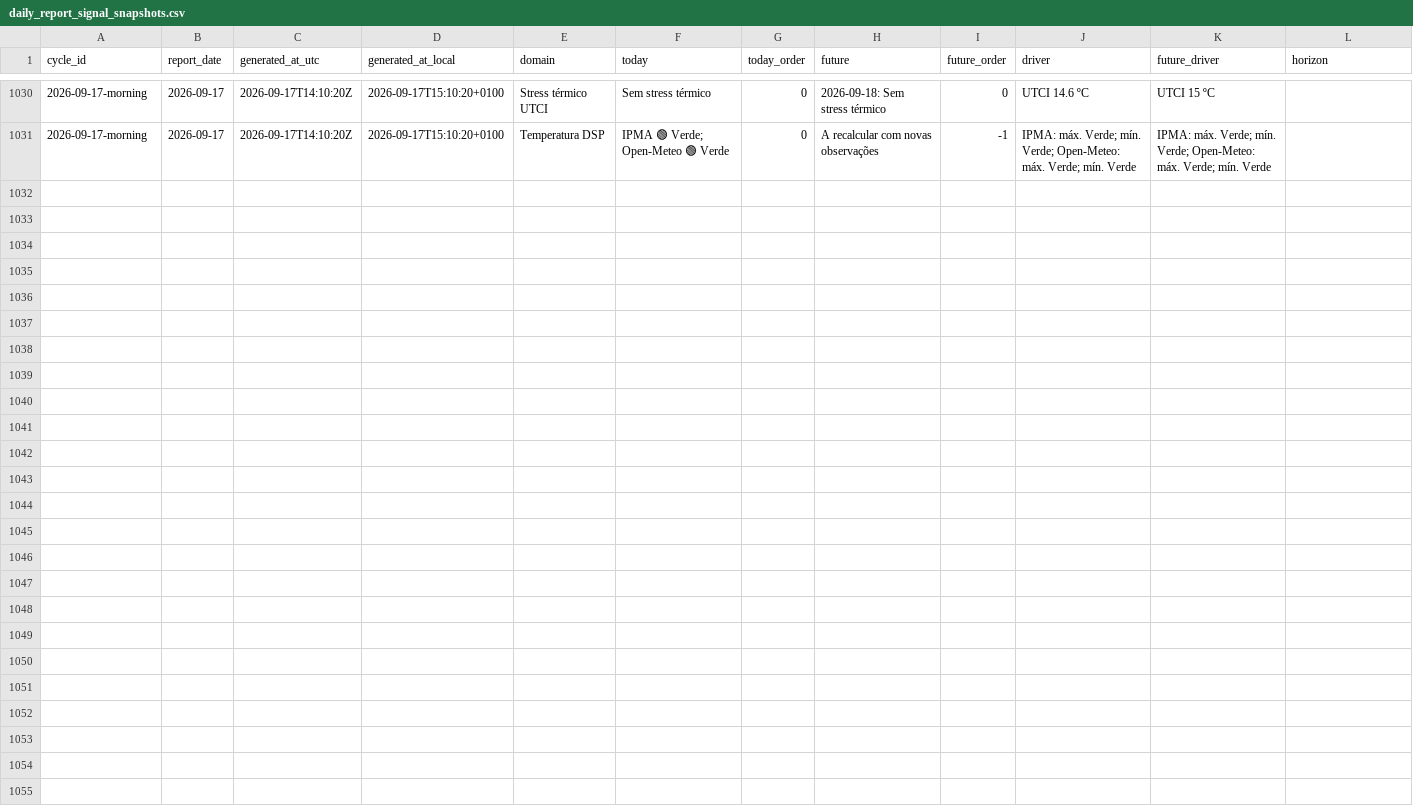
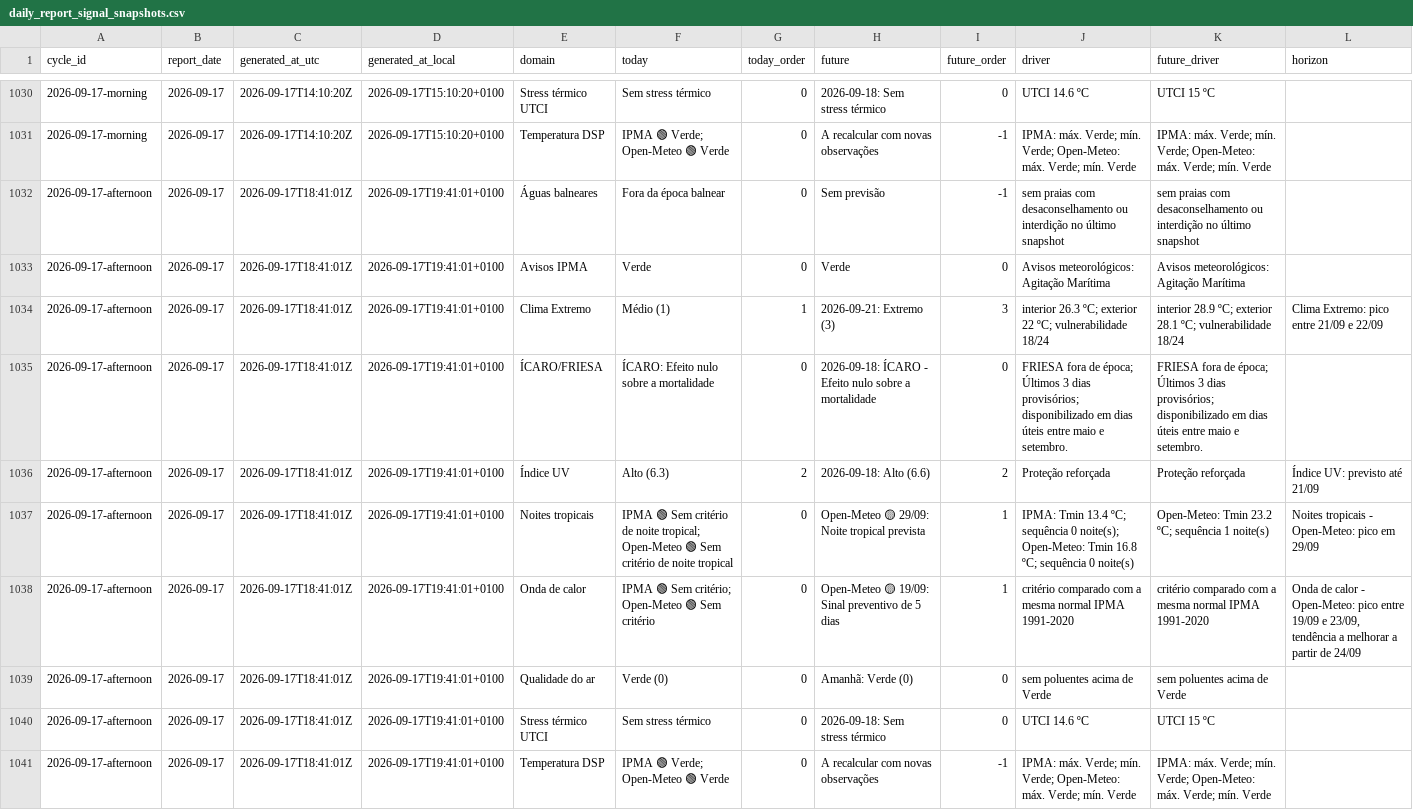
Before and after one commit to DBLQA90/qualar_matosinhos, a CSV file: data/daily_report_signal_snapshots.csv, drawn as a sheet; only a part is shown, gaps mark what is left out.

```diff
--- a/data/daily_report_signal_snapshots.csv
+++ b/data/daily_report_signal_snapshots.csv
@@ -1031 +1031,11 @@ cycle_id,report_date,generated_at_utc,generated_at_local,domain,today,today_orde
 2026-09-17-morning,2026-09-17,2026-09-17T14:10:20Z,2026-09-17T15:10:20+0100,Temperatura DSP,IPMA 🟢 Verde; Open-Meteo 🟢 Verde,0,A recalcular com novas observações,-1,IPMA: máx. Verde; mín. Verde; Open-Meteo: máx. Verde; mín. Verde,IPMA: máx. Verde; mín. Verde; Open-Meteo: máx. Verde; mín. Verde,
+2026-09-17-afternoon,2026-09-17,2026-09-17T18:41:01Z,2026-09-17T19:41:01+0100,Águas balneares,Fora da época balnear,0,Sem previsão,-1,sem praias com desaconselhamento ou interdição no último snapshot,sem praias com desaconselhamento ou interdição no último snapshot,
+2026-09-17-afternoon,2026-09-17,2026-09-17T18:41:01Z,2026-09-17T19:41:01+0100,Avisos IPMA,Verde,0,Verde,0,Avisos meteorológicos: Agitação Marítima,Avisos meteorológicos: Agitação Marítima,
+2026-09-17-afternoon,2026-09-17,2026-09-17T18:41:01Z,2026-09-17T19:41:01+0100,Clima Extremo,Médio (1),1,2026-09-21: Extremo (3),3,interior 26.3 ºC; exterior 22 ºC; vulnerabilidade 18/24,interior 28.9 ºC; exterior 28.1 ºC; vulnerabilidade 18/24,Clima Extremo: pico entre 21/09 e 22/09
+2026-09-17-afternoon,2026-09-17,2026-09-17T18:41:01Z,2026-09-17T19:41:01+0100,ÍCARO/FRIESA,ÍCARO: Efeito nulo sobre a mortalidade,0,2026-09-18: ÍCARO - Efeito nulo sobre a mortalidade,0,FRIESA fora de época; Últimos 3 dias provisórios; disponibilizado em dias úteis entre maio e setembro.,FRIESA fora de época; Últimos 3 dias provisórios; disponibilizado em dias úteis entre maio e setembro.,
+2026-09-17-afternoon,2026-09-17,2026-09-17T18:41:01Z,2026-09-17T19:41:01+0100,Índice UV,Alto (6.3),2,2026-09-18: Alto (6.6),2,Proteção reforçada,Proteção reforçada,Índice UV: previsto até 21/09
+2026-09-17-afternoon,2026-09-17,2026-09-17T18:41:01Z,2026-09-17T19:41:01+0100,Noites tropicais,IPMA 🟢 Sem critério de noite tropical; Open-Meteo 🟢 Sem critério de noite tropical,0,Open-Meteo 🟡 29/09: Noite tropical prevista,1,IPMA: Tmin 13.4 ºC; sequência 0 noite(s); Open-Meteo: Tmin 16.8 ºC; sequência 0 noite(s),Open-Meteo: Tmin 23.2 ºC; sequência 1 noite(s),Noites tropicais - Open-Meteo: pico em 29/09
+2026-09-17-afternoon,2026-09-17,2026-09-17T18:41:01Z,2026-09-17T19:41:01+0100,Onda de calor,IPMA 🟢 Sem critério; Open-Meteo 🟢 Sem critério,0,Open-Meteo 🟡 19/09: Sinal preventivo de 5 dias,1,critério comparado com a mesma normal IPMA 1991-2020,critério comparado com a mesma normal IPMA 1991-2020,"Onda de calor - Open-Meteo: pico entre 19/09 e 23/09, tendência a melhorar a partir de 24/09"
+2026-09-17-afternoon,2026-09-17,2026-09-17T18:41:01Z,2026-09-17T19:41:01+0100,Qualidade do ar,Verde (0),0,Amanhã: Verde (0),0,sem poluentes acima de Verde,sem poluentes acima de Verde,
+2026-09-17-afternoon,2026-09-17,2026-09-17T18:41:01Z,2026-09-17T19:41:01+0100,Stress térmico UTCI,Sem stress térmico,0,2026-09-18: Sem stress térmico,0,UTCI 14.6 ºC,UTCI 15 ºC,
+2026-09-17-afternoon,2026-09-17,2026-09-17T18:41:01Z,2026-09-17T19:41:01+0100,Temperatura DSP,IPMA 🟢 Verde; Open-Meteo 🟢 Verde,0,A recalcular com novas observações,-1,IPMA: máx. Verde; mín. Verde; Open-Meteo: máx. Verde; mín. Verde,IPMA: máx. Verde; mín. Verde; Open-Meteo: máx. Verde; mín. Verde,
```
Also changed, not shown: data/pipeline_source_status_latest.csv, data/workflow_run_markers.csv, 3 other files.
